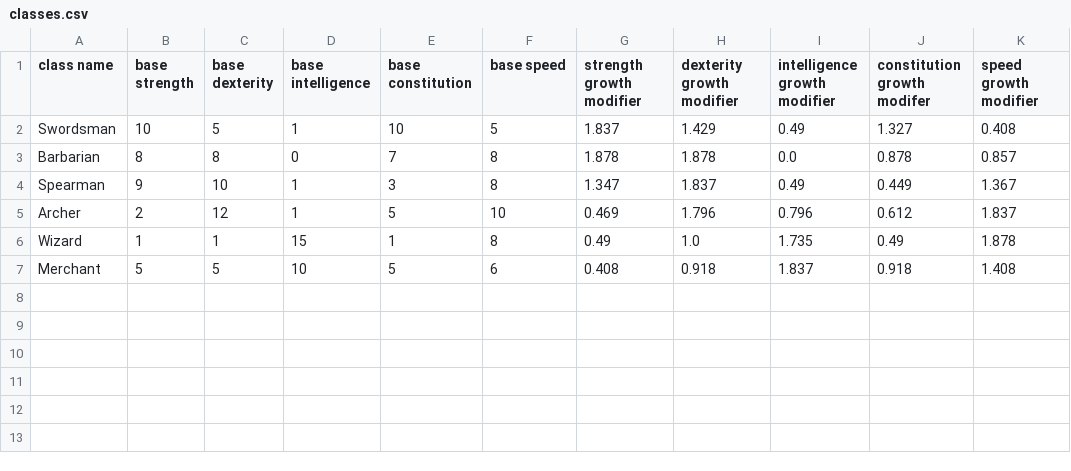
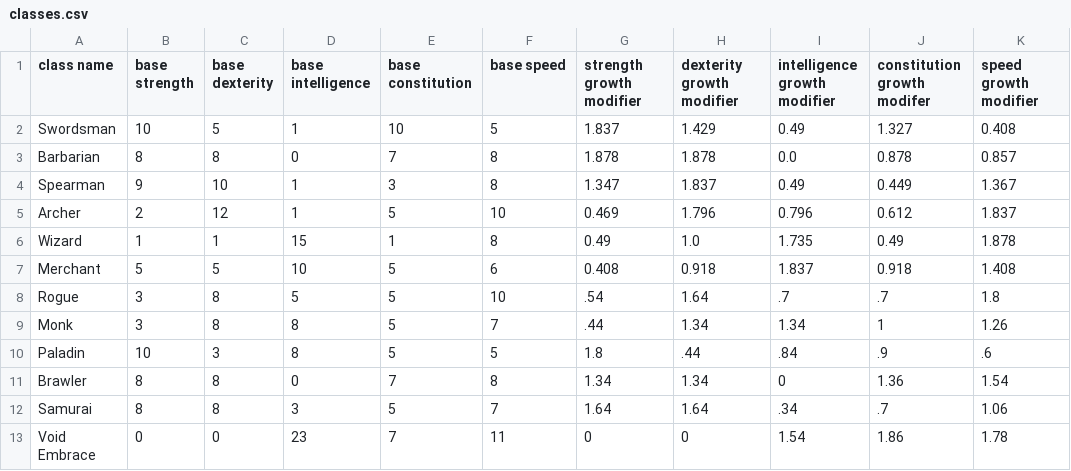
Before and after one commit to MarkSlayer456/CopyKnights, a CSV file: src/data/classes.csv, drawn as a sheet; the diff names each change by its address in the sheet, - before the commit and + after, or states it on an @@ line.

Commit message:
fixed bug when displaying nearby enemies, added room cords to hud, added more classes to classes.csv

```diff
--- a/src/data/classes.csv
+++ b/src/data/classes.csv
+row 8: Rogue | 3 | 8 | 5 | 5 | 10 | .54 | 1.64 | .7 | .7 | 1.8
+row 9: Monk | 3 | 8 | 8 | 5 | 7 | .44 | 1.34 | 1.34 | 1 | 1.26
+row 10: Paladin | 10 | 3 | 8 | 5 | 5 | 1.8 | .44 | .84 | .9 | .6
+row 11: Brawler | 8 | 8 | 0 | 7 | 8 | 1.34 | 1.34 | 0 | 1.36 | 1.54
+row 12: Samurai | 8 | 8 | 3 | 5 | 7 | 1.64 | 1.64 | .34 | .7 | 1.06
+row 13: Void Embrace | 0 | 0 | 23 | 7 | 11 | 0 | 0 | 1.54 | 1.86 | 1.78
```
Also changed, not shown: 1 other file.
